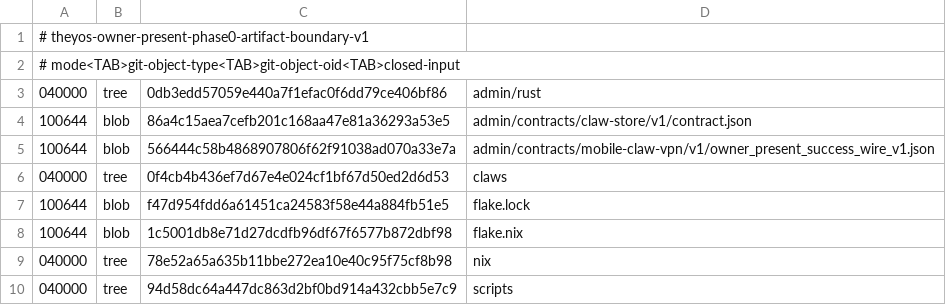
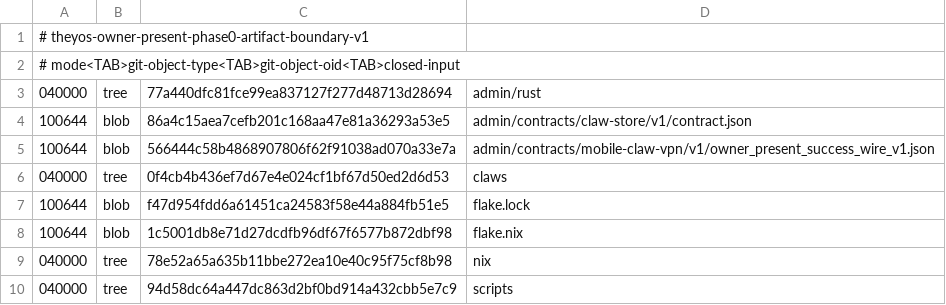
Before and after one commit to soyeht/theyos, a TSV file: admin/contracts/mobile-claw-vpn/v1/owner_present_phase0_artifact_boundary_v1.tsv, drawn as a sheet.

Commit message:
Re-seal Phase 0 artifact boundary after #350 (#353)
Co-authored-by: Caio Salgado <caio@soyeht.com>

```diff
--- a/admin/contracts/mobile-claw-vpn/v1/owner_present_phase0_artifact_boundary_v1.tsv
+++ b/admin/contracts/mobile-claw-vpn/v1/owner_present_phase0_artifact_boundary_v1.tsv
@@ -2,3 +2,3 @@
 # mode<TAB>git-object-type<TAB>git-object-oid<TAB>closed-input
-040000	tree	0db3edd57059e440a7f1efac0f6dd79ce406bf86	admin/rust
+040000	tree	77a440dfc81fce99ea837127f277d48713d28694	admin/rust
 100644	blob	86a4c15aea7cefb201c168aa47e81a36293a53e5	admin/contracts/claw-store/v1/contract.json
```
